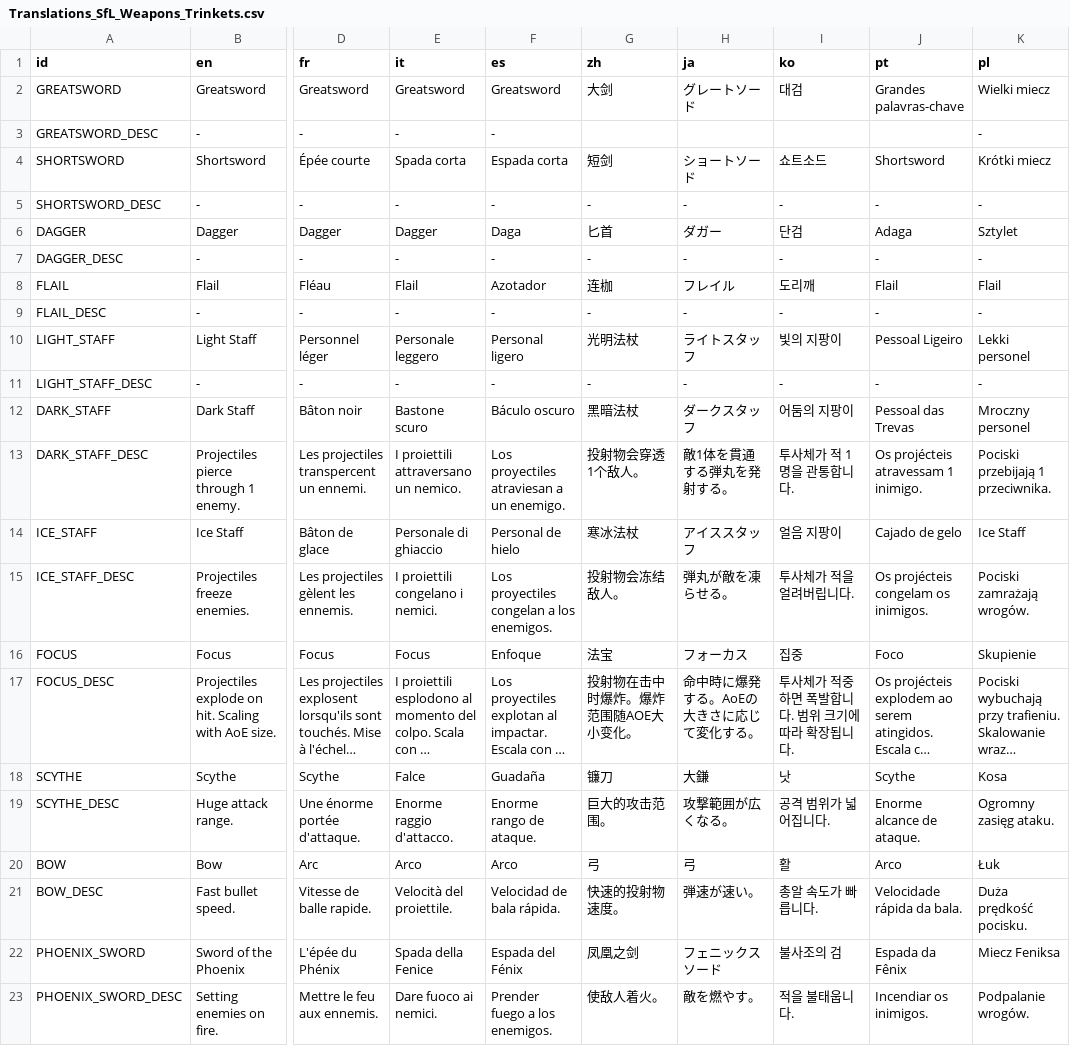
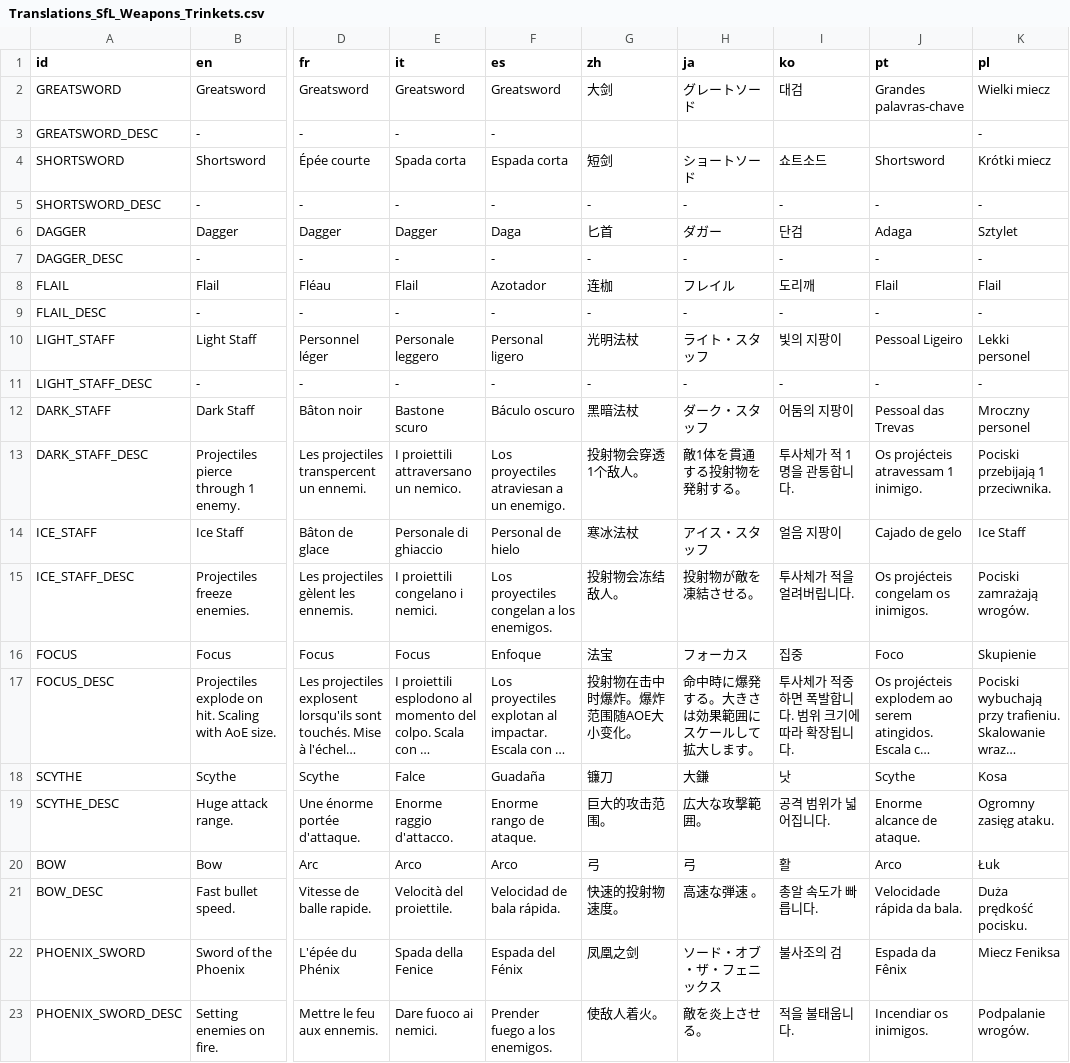
Before and after one commit to IgnitingSparkGames/StrivingForLight-Localisation, a CSV file: Translations_SfL_Weapons_Trinkets.csv, drawn as a sheet; only a part is shown, gaps mark what is left out; long unchanged cells end in …; the diff covers the shown part only; the diff names each change by its address in the sheet, - before the commit and + after, or states it on an @@ line.

Commit message:
Update Japanese translation of weapons&trinkets

```diff
--- a/Translations_SfL_Weapons_Trinkets.csv
+++ b/Translations_SfL_Weapons_Trinkets.csv
-H10 (ja): ライトスタッフ
+H10 (ja): ライト・スタッフ
-H12 (ja): ダークスタッフ
+H12 (ja): ダーク・スタッフ
-H13 (ja): 敵1体を貫通する弾丸を発射する。
+H13 (ja): 敵1体を貫通する投射物を発射する。
-H14 (ja): アイススタッフ
+H14 (ja): アイス・スタッフ
-H15 (ja): 弾丸が敵を凍らせる。
+H15 (ja): 投射物が敵を凍結させる。
-H17 (ja): 命中時に爆発する。AoEの大きさに応じて変化する。
+H17 (ja): 命中時に爆発する。大きさは効果範囲にスケールして拡大します。
-H19 (ja): 攻撃範囲が広くなる。
+H19 (ja): 広大な攻撃範囲。
-H21 (ja): 弾速が速い。
+H21 (ja): 高速な弾速 。
-H22 (ja): フェニックスソード
+H22 (ja): ソード・オブ・ザ・フェニックス
-H23 (ja): 敵を燃やす。
+H23 (ja): 敵を炎上させる。
```
Also changed, not shown: 175 edited cells elsewhere in this file.
